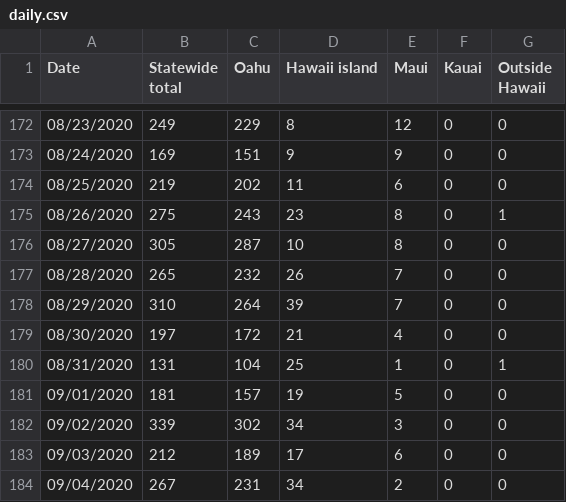
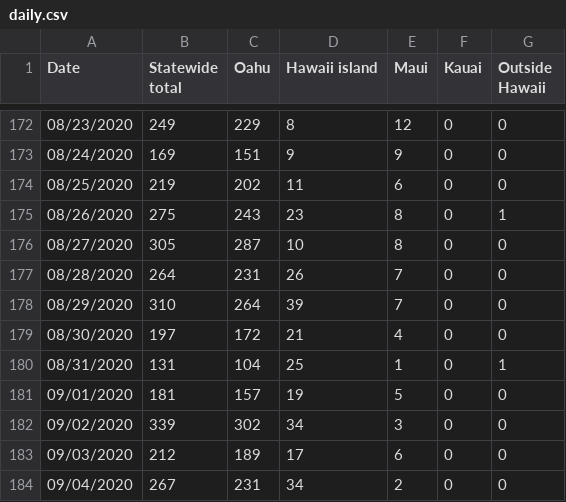
Before and after one commit to webb001/webb001.github.io, a CSV file: daily.csv, drawn as a sheet; only a part is shown, gaps mark what is left out; the diff covers the shown part only.

```diff
--- a/daily.csv
+++ b/daily.csv
@@ -176,3 +176,3 @@ Date,Statewide total,Oahu,Hawaii island,Maui,Kauai,Outside Hawaii
 08/27/2020,305,287,10,8,0,0
-08/28/2020,265,232,26,7,0,0
+08/28/2020,264,231,26,7,0,0
 08/29/2020,310,264,39,7,0,0
```
Also changed, not shown: 1 added row and 31 edited cells elsewhere in this file, 7 other files.
